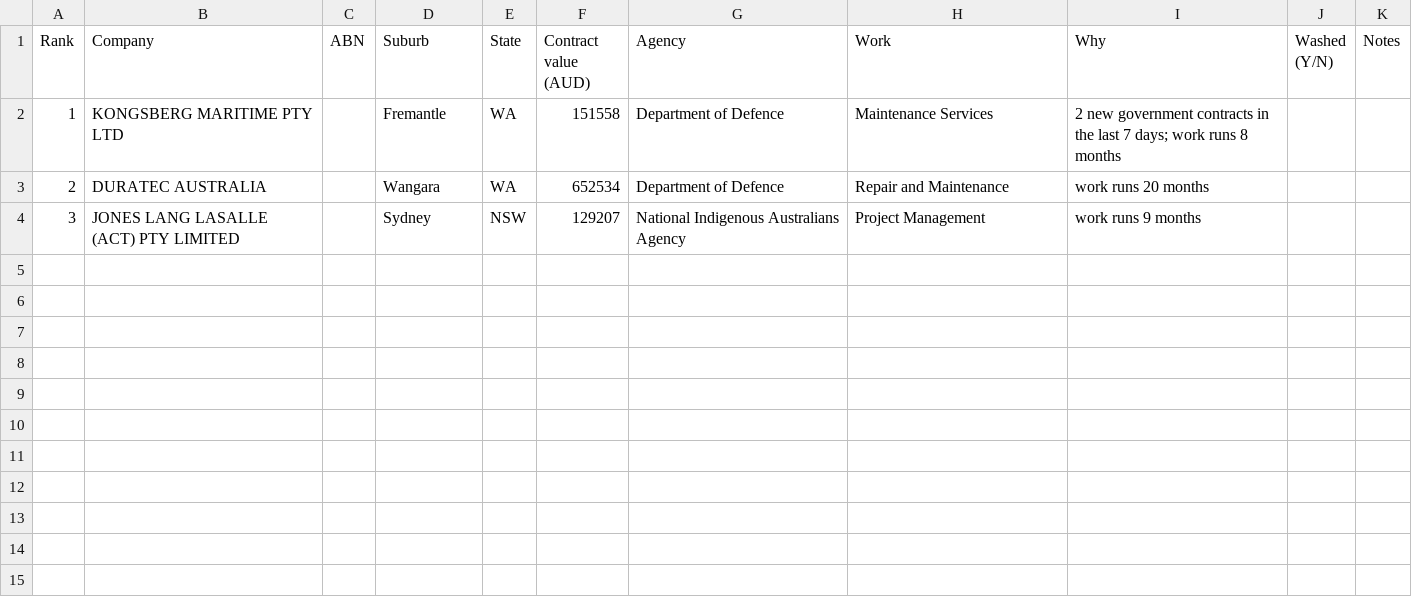
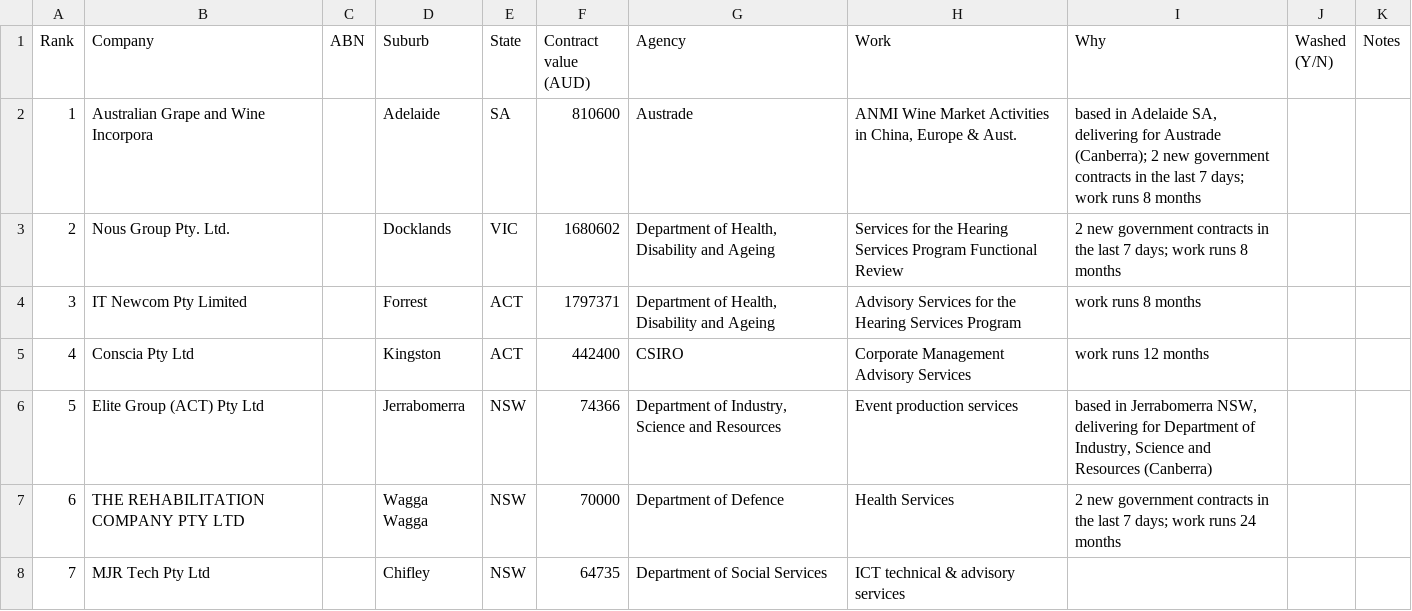
Before and after one commit to simonpatrickfarrugia-beep/site-factory, a CSV file: leads/latest.csv, drawn as a sheet.

Commit message:
Leads: daily call list [skip ci]

```diff
--- a/leads/latest.csv
+++ b/leads/latest.csv
@@ -1,4 +1,8 @@
 Rank,Company,ABN,Suburb,State,Contract value (AUD),Agency,Work,Why,Washed (Y/N),Notes
-1,KONGSBERG MARITIME PTY LTD,,Fremantle,WA,151558,Department of Defence,Maintenance Services,2 new government contracts in the last 7 days; work runs 8 months,,
-2,DURATEC AUSTRALIA,,Wangara,WA,652534,Department of Defence,Repair and Maintenance,work runs 20 months,,
-3,JONES LANG LASALLE (ACT) PTY LIMITED,,Sydney,NSW,129207,National Indigenous Australians Agency,Project Management,work runs 9 months,,
+1,Australian Grape and Wine Incorpora,,Adelaide,SA,810600,Austrade,"ANMI Wine Market Activities in China, Europe & Aust.","based in Adelaide SA, delivering for Austrade (Canberra); 2 new government contracts in the last 7 days; work runs 8 months",,
+2,Nous Group Pty. Ltd.,,Docklands,VIC,1680602,"Department of Health, Disability and Ageing",Services for the Hearing Services Program Functional Review,2 new government contracts in the last 7 days; work runs 8 months,,
+3,IT Newcom Pty Limited,,Forrest,ACT,1797371,"Department of Health, Disability and Ageing",Advisory Services for the Hearing Services Program,work runs 8 months,,
+4,Conscia Pty Ltd,,Kingston,ACT,442400,CSIRO,Corporate Management Advisory Services,work runs 12 months,,
+5,Elite Group (ACT) Pty Ltd,,Jerrabomerra,NSW,74366,"Department of Industry, Science and Resources",Event production services,"based in Jerrabomerra NSW, delivering for Department of Industry, Science and Resources (Canberra)",,
+6,THE REHABILITATION COMPANY PTY LTD,,Wagga Wagga,NSW,70000,Department of Defence,Health Services,2 new government contracts in the last 7 days; work runs 24 months,,
+7,MJR Tech Pty Ltd,,Chifley,NSW,64735,Department of Social Services,ICT technical & advisory services,,,
```
Also changed, not shown: 3 other files.
